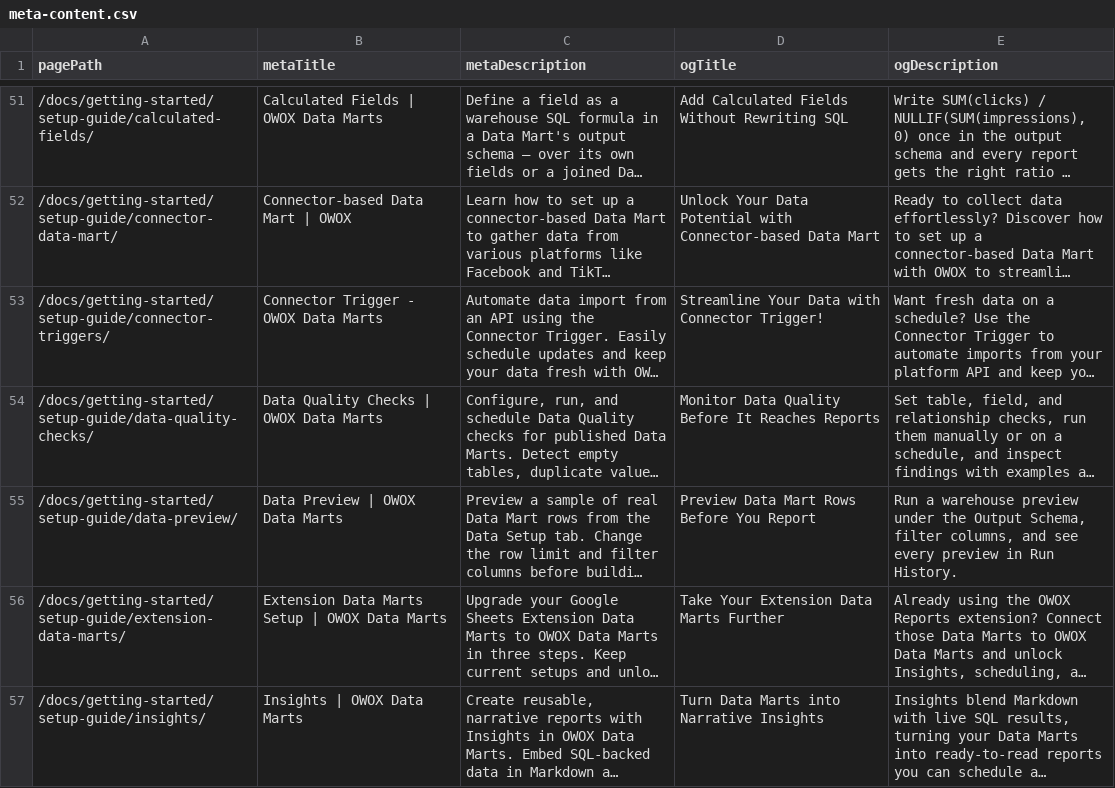
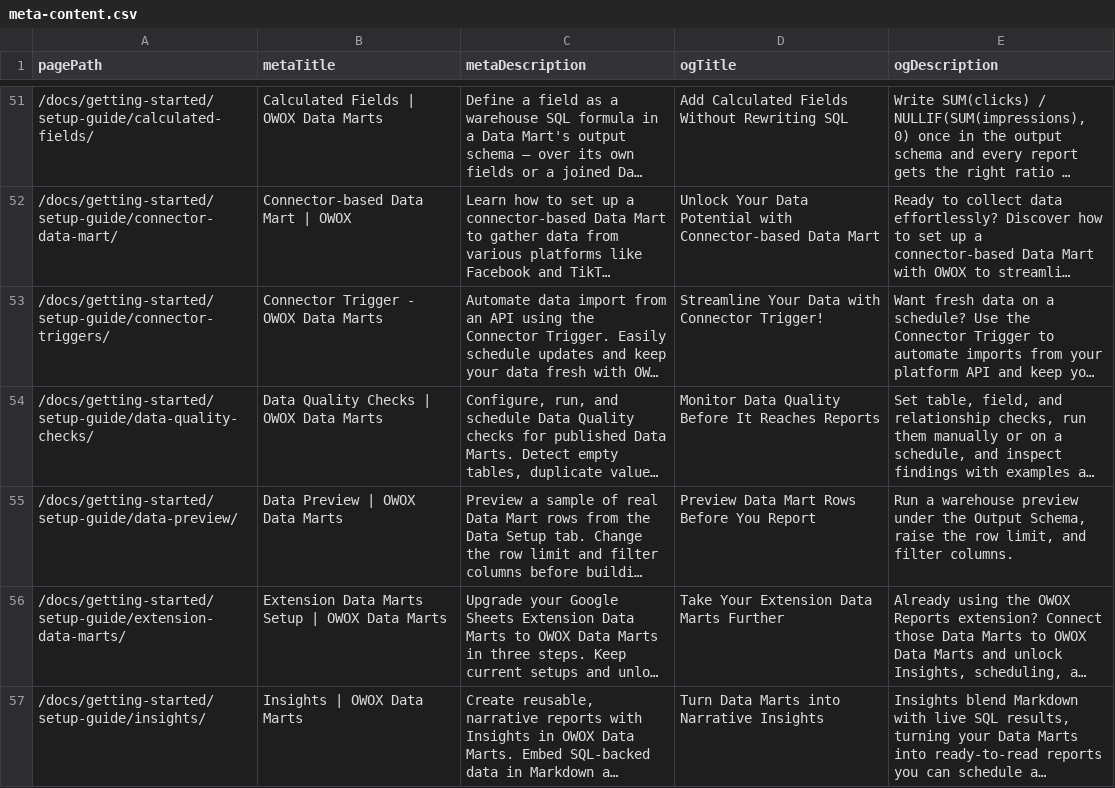
Before and after one commit to OWOX/owox-data-marts, a CSV file: apps/docs/data/meta-content.csv, drawn as a sheet; only a part is shown, gaps mark what is left out; long unchanged cells end in …; the diff names each change by its address in the sheet, - before the commit and + after, or states it on an @@ line.

```diff
--- a/apps/docs/data/meta-content.csv
+++ b/apps/docs/data/meta-content.csv
-E55 (ogDescription): …Output Schema, filter columns, and see every preview in Run History.
+E55 (ogDescription): …Output Schema, raise the row limit, and filter columns.
```
Also changed, not shown: 29 other files.
